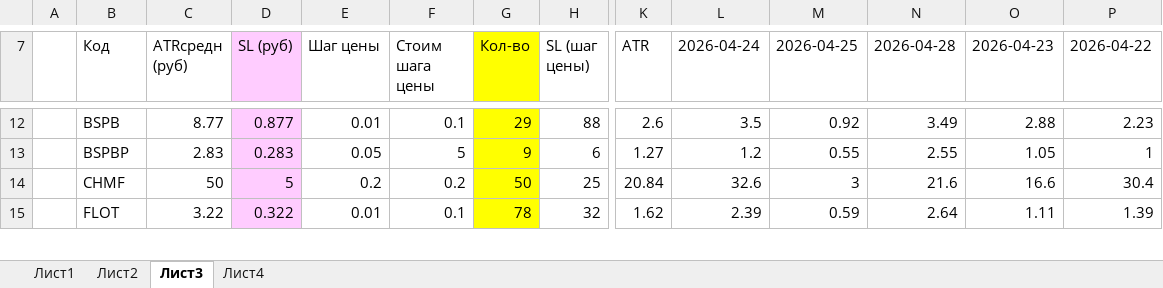
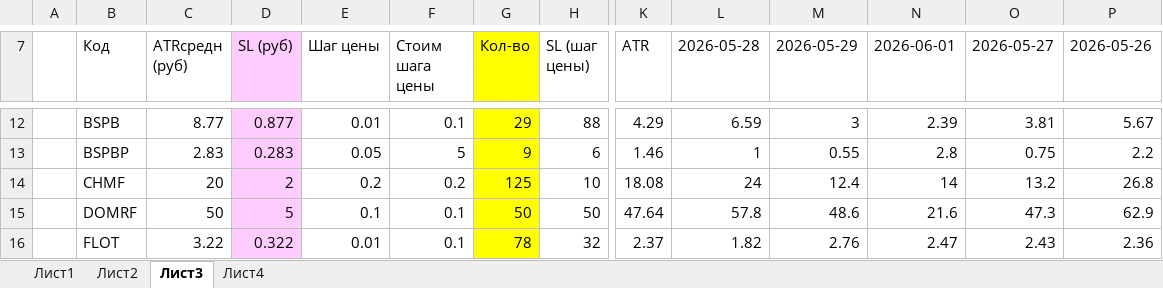
Before and after one commit to AleksandrShenshin/calc_pos_moex, an Excel workbook: calc.xlsx, sheet Лист3, drawn as a sheet; only a part is shown, gaps mark what is left out; values as stored, in another font and other column widths than the file's, no borders; addresses are those after the commit; rows hold the shown columns only; the diff covers the shown part only; the diff names each change by its address in the sheet, - before the commit and + after, or states it on an @@ line.

Commit message:
Update 02.06.2026

```diff
--- a/calc.xlsx (sheet Лист3)
+++ b/calc.xlsx (sheet Лист3)
-L7: 2026-04-24
+L7: 2026-05-28
-M7: 2026-04-25
+M7: 2026-05-29
-N7: 2026-04-28
+N7: 2026-06-01
-O7: 2026-04-23
+O7: 2026-05-27
-P7: 2026-04-22
+P7: 2026-05-26
-K12 (ATR): 2.6
+K12 (ATR): 4.29
-L12 (2026-05-28): 3.5
+L12 (2026-05-28): 6.59
-M12 (2026-05-29): 0.92
+M12 (2026-05-29): 3
-N12 (2026-06-01): 3.49
+N12 (2026-06-01): 2.39
-O12 (2026-05-27): 2.88
+O12 (2026-05-27): 3.81
-P12 (2026-05-26): 2.23
+P12 (2026-05-26): 5.67
-K13 (ATR): 1.27
+K13 (ATR): 1.46
-L13 (2026-05-28): 1.2
+L13 (2026-05-28): 1
-N13 (2026-06-01): 2.55
+N13 (2026-06-01): 2.8
-O13 (2026-05-27): 1.05
+O13 (2026-05-27): 0.75
-P13 (2026-05-26): 1
+P13 (2026-05-26): 2.2
-C14 (ATRсредн (руб)): 50
+C14 (ATRсредн (руб)): 20
-D14 (SL (руб)): 5
+D14 (SL (руб)): 2
-G14 (Кол-во): 50
+G14 (Кол-во): 125
-H14 (SL (шаг цены)): 25
+H14 (SL (шаг цены)): 10
-K14 (ATR): 20.84
+K14 (ATR): 18.08
-L14 (2026-05-28): 32.6
+L14 (2026-05-28): 24
-M14 (2026-05-29): 3
+M14 (2026-05-29): 12.4
-N14 (2026-06-01): 21.6
+N14 (2026-06-01): 14
-O14 (2026-05-27): 16.6
+O14 (2026-05-27): 13.2
-P14 (2026-05-26): 30.4
+P14 (2026-05-26): 26.8
+row 15:  | DOMRF | 50 | 5 | 0.1 | 0.1 | 50 | 50 | 47.64 | 57.8 | 48.6 | 21.6 | 47.3 | 62.9
-K16 (ATR): 1.62
+K16 (ATR): 2.37
-L16 (2026-05-28): 2.39
+L16 (2026-05-28): 1.82
-M16 (2026-05-29): 0.59
+M16 (2026-05-29): 2.76
-N16 (2026-06-01): 2.64
+N16 (2026-06-01): 2.47
-O16 (2026-05-27): 1.11
+O16 (2026-05-27): 2.43
-P16 (2026-05-26): 1.39
+P16 (2026-05-26): 2.36
```
Also changed, not shown: 1 added row, 1 removed row and 240 edited cells elsewhere in this sheet, sheet Лист4, formulas that keep their value.
